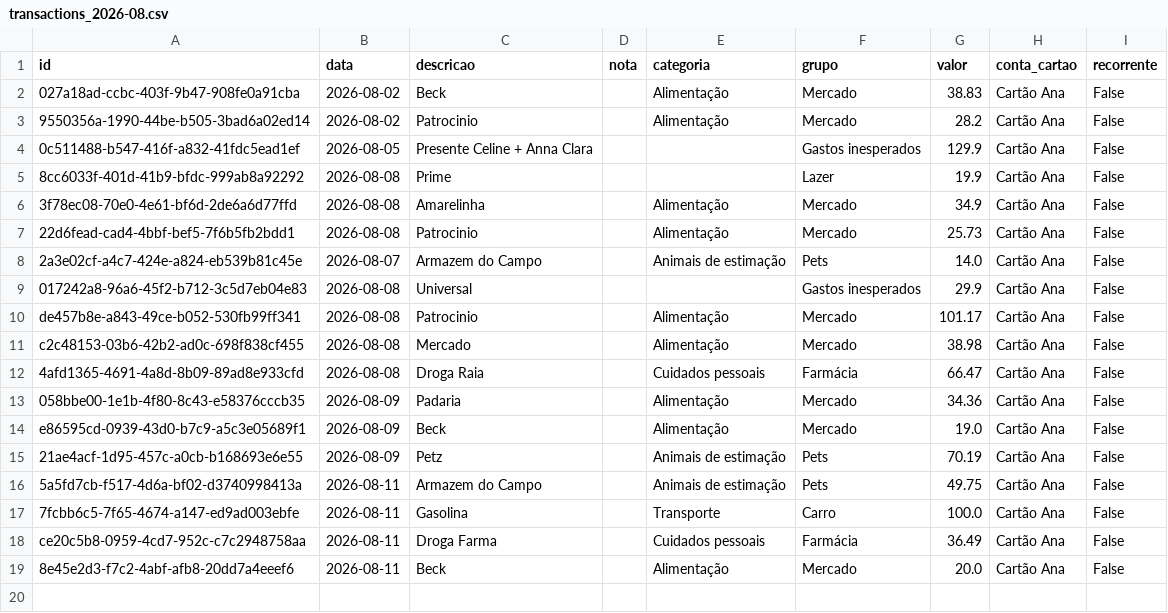
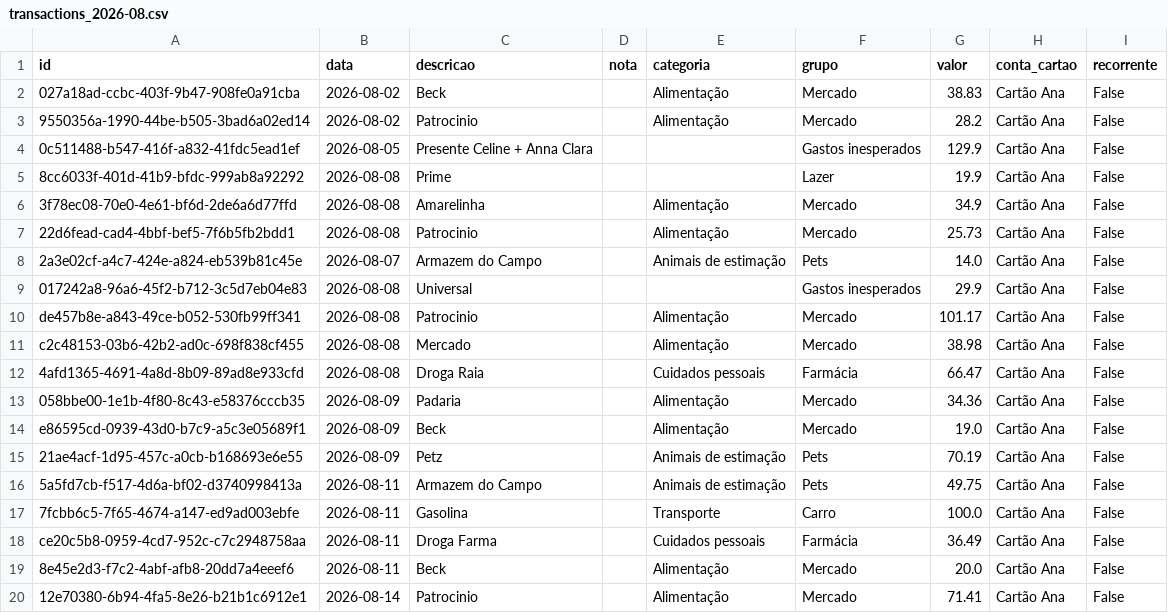
Before and after one commit to czrstar/finance-dashboard-zappro, a CSV file: data/monthly/transactions_2026-08.csv, drawn as a sheet; the diff names each change by its address in the sheet, - before the commit and + after, or states it on an @@ line.

Commit message:
auto: update data/monthly/transactions_2026-08.csv

```diff
--- a/data/monthly/transactions_2026-08.csv
+++ b/data/monthly/transactions_2026-08.csv
+row 20: 12e70380-6b94-4fa5-8e26-b21b1c6912e1 | 2026-08-14 | Patrocinio |  | Alimentação | Mercado | 71.41 | Cartão Ana | False
```
